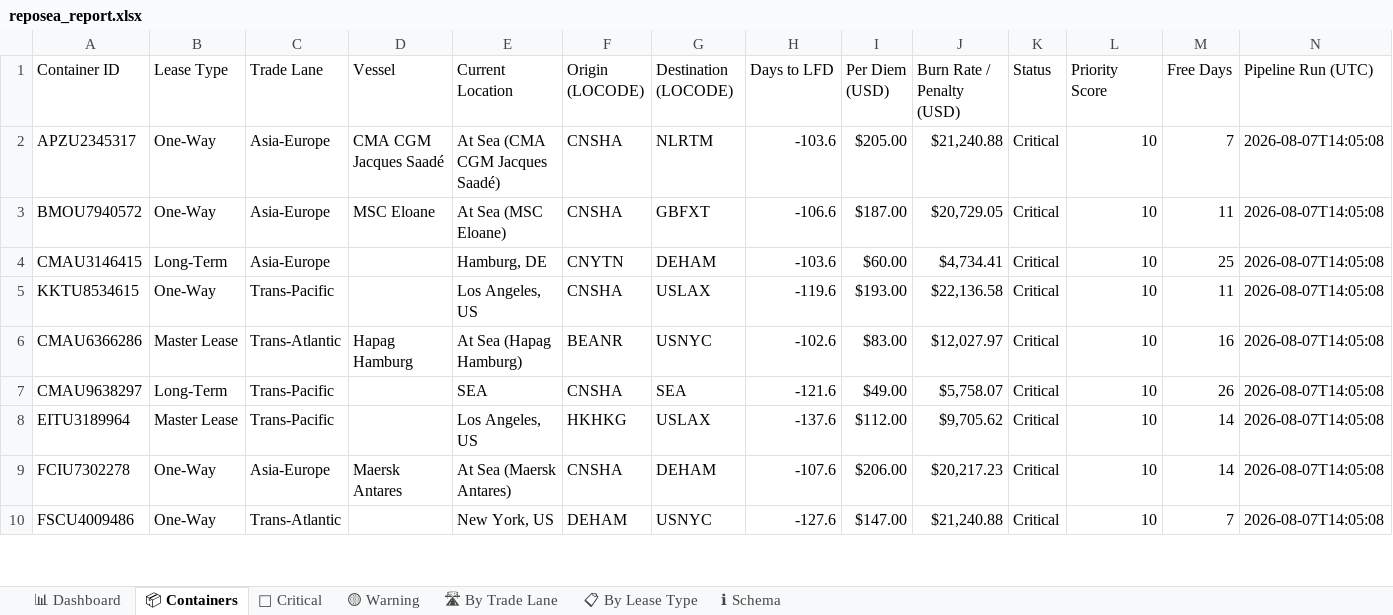
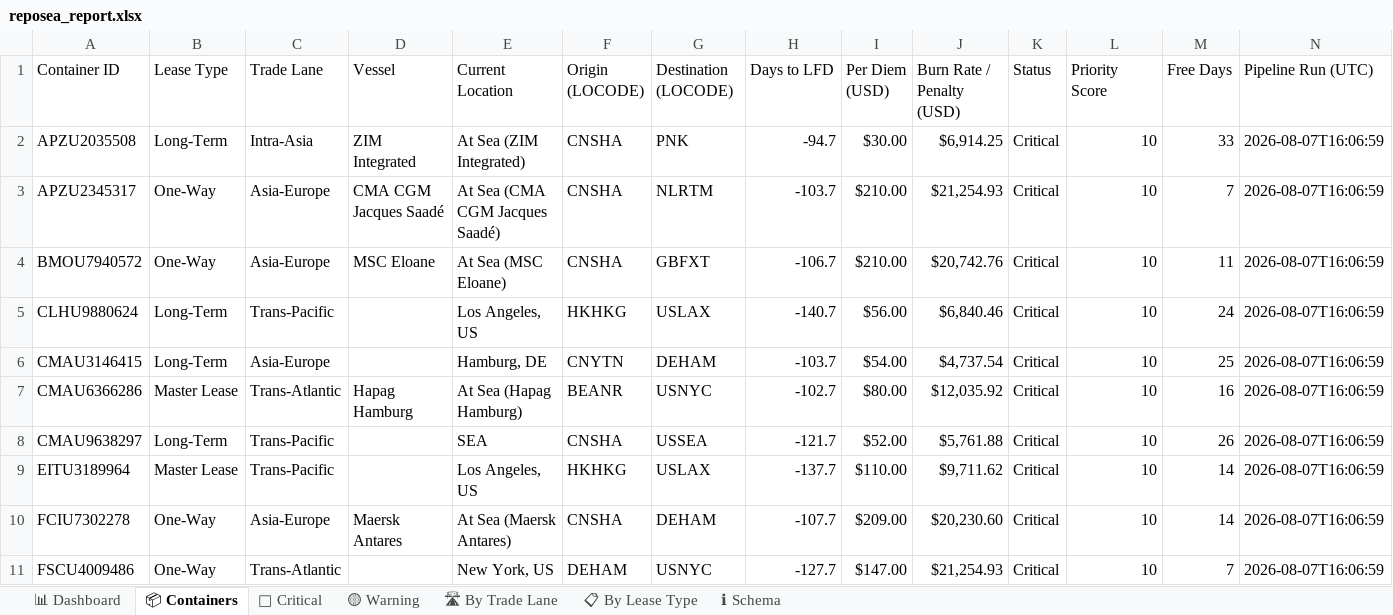
Before and after one commit to rahulmistry18/-Reposea_container_optimizer, an Excel workbook: data/exports/reposea_report.xlsx, sheet 📦 Containers, drawn as a sheet; only a part is shown; values as stored, in another font and other column widths than the file's, no cell formats; table styles not drawn; removed rows and columns are numbered as before the commit, all else as after; the diff covers the shown part only; the diff names each change by its address in the sheet, - before the commit and + after, or states it on an @@ line.

Commit message:
chore(data): pipeline run 2026-08-07T08:07:00Z [skip ci]

```diff
--- a/data/exports/reposea_report.xlsx (sheet 📦 Containers)
+++ b/data/exports/reposea_report.xlsx (sheet 📦 Containers)
+row 2: APZU2035508 | Long-Term | Intra-Asia | ZIM Integrated | At Sea (ZIM Integrated) | CNSHA | PNK | -94.7 | $30.00 | $6,914.25 | Critical | 10 | 33 | 2026-08-07T16:06:59
-H3 (Days to LFD): -103.6
+H3 (Days to LFD): -103.7
-I3 (Per Diem (USD)): $205.00
+I3 (Per Diem (USD)): $210.00
-J3 (Burn Rate / Penalty (USD)): $21,240.88
+J3 (Burn Rate / Penalty (USD)): $21,254.93
-N3:N4 (Pipeline Run (UTC)): 2026-08-07T14:05:08
+N3:N4 (Pipeline Run (UTC)): 2026-08-07T16:06:59
-H4 (Days to LFD): -106.6
+H4 (Days to LFD): -106.7
-I4 (Per Diem (USD)): $187.00
+I4 (Per Diem (USD)): $210.00
-J4 (Burn Rate / Penalty (USD)): $20,729.05
+J4 (Burn Rate / Penalty (USD)): $20,742.76
+row 5: CLHU9880624 | Long-Term | Trans-Pacific |  | Los Angeles, US | HKHKG | USLAX | -140.7 | $56.00 | $6,840.46 | Critical | 10 | 24 | 2026-08-07T16:06:59
-H6 (Days to LFD): -103.6
+H6 (Days to LFD): -103.7
-I6 (Per Diem (USD)): $60.00
+I6 (Per Diem (USD)): $54.00
-J6 (Burn Rate / Penalty (USD)): $4,734.41
+J6 (Burn Rate / Penalty (USD)): $4,737.54
-N6 (Pipeline Run (UTC)): 2026-08-07T14:05:08
+N6 (Pipeline Run (UTC)): 2026-08-07T16:06:59
-row 5: KKTU8534615 | One-Way | Trans-Pacific |  | Los Angeles, US | CNSHA | USLAX | -119.6 | $193.00 | $22,136.58 | Critical | 10 | 11 | 2026-08-07T14:05:08
-H7 (Days to LFD): -102.6
+H7 (Days to LFD): -102.7
-I7 (Per Diem (USD)): $83.00
+I7 (Per Diem (USD)): $80.00
-J7 (Burn Rate / Penalty (USD)): $12,027.97
+J7 (Burn Rate / Penalty (USD)): $12,035.92
-N7:N11 (Pipeline Run (UTC)): 2026-08-07T14:05:08
+N7:N11 (Pipeline Run (UTC)): 2026-08-07T16:06:59
-G8 (Destination (LOCODE)): SEA
+G8 (Destination (LOCODE)): USSEA
-H8 (Days to LFD): -121.6
+H8 (Days to LFD): -121.7
-I8 (Per Diem (USD)): $49.00
+I8 (Per Diem (USD)): $52.00
-J8 (Burn Rate / Penalty (USD)): $5,758.07
+J8 (Burn Rate / Penalty (USD)): $5,761.88
-H9 (Days to LFD): -137.6
+H9 (Days to LFD): -137.7
-I9 (Per Diem (USD)): $112.00
+I9 (Per Diem (USD)): $110.00
-J9 (Burn Rate / Penalty (USD)): $9,705.62
+J9 (Burn Rate / Penalty (USD)): $9,711.62
-H10 (Days to LFD): -107.6
+H10 (Days to LFD): -107.7
-I10 (Per Diem (USD)): $206.00
+I10 (Per Diem (USD)): $209.00
-J10 (Burn Rate / Penalty (USD)): $20,217.23
+J10 (Burn Rate / Penalty (USD)): $20,230.60
-H11 (Days to LFD): -127.6
+H11 (Days to LFD): -127.7
-J11 (Burn Rate / Penalty (USD)): $21,240.88
+J11 (Burn Rate / Penalty (USD)): $21,254.93
```
Also changed, not shown: 12 added rows, 13 removed rows and 54 edited cells elsewhere in this sheet, sheet 🔴 Critical, sheet 🛣 By Trade Lane, sheet 📊 Dashboard, sheet 📋 By Lease Type, cell formats, 7 other files.
